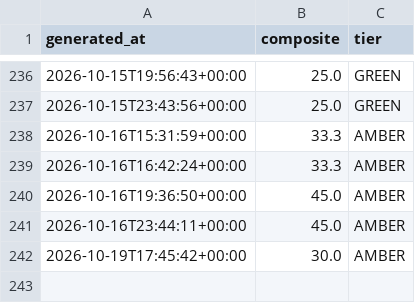
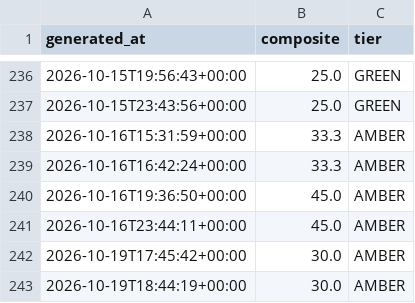
Before and after one commit to pdante/crash-dashboard-data, a CSV file: history.csv, drawn as a sheet; only a part is shown, gaps mark what is left out; the diff names each change by its address in the sheet, - before the commit and + after, or states it on an @@ line.

```diff
--- a/history.csv
+++ b/history.csv
+row 243: 2026-10-19T18:44:19+00:00 | 30.0 | AMBER
```
Also changed, not shown: 2 other files.
